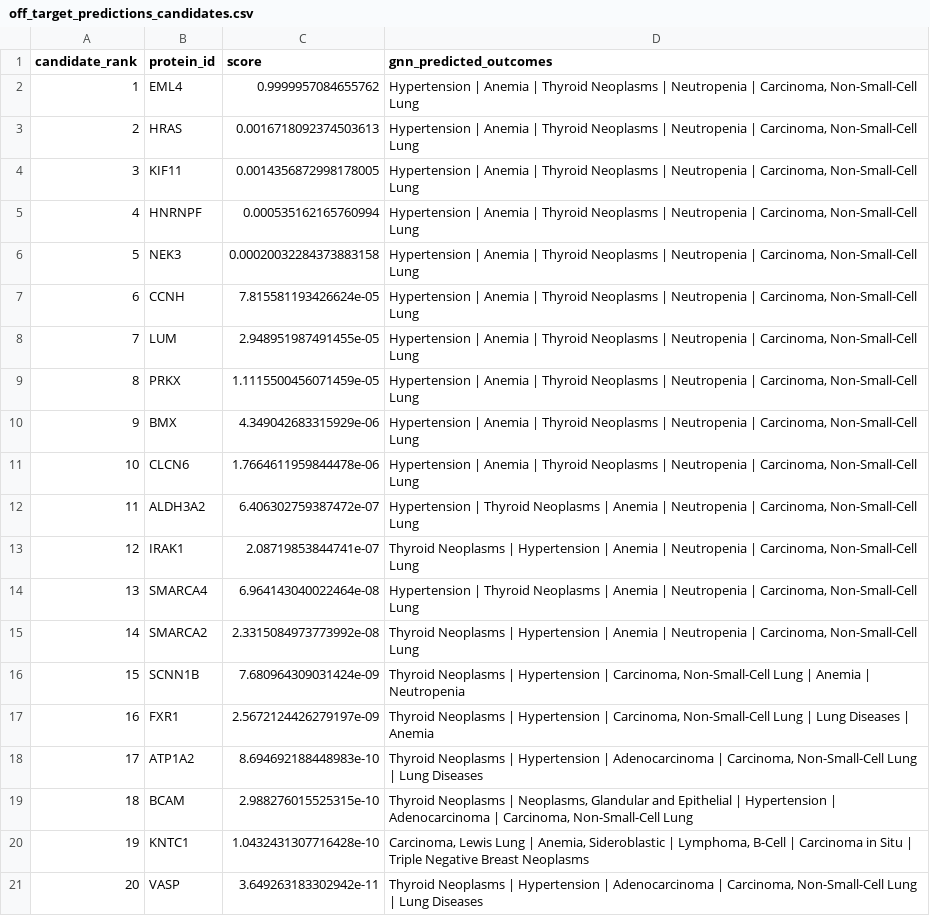
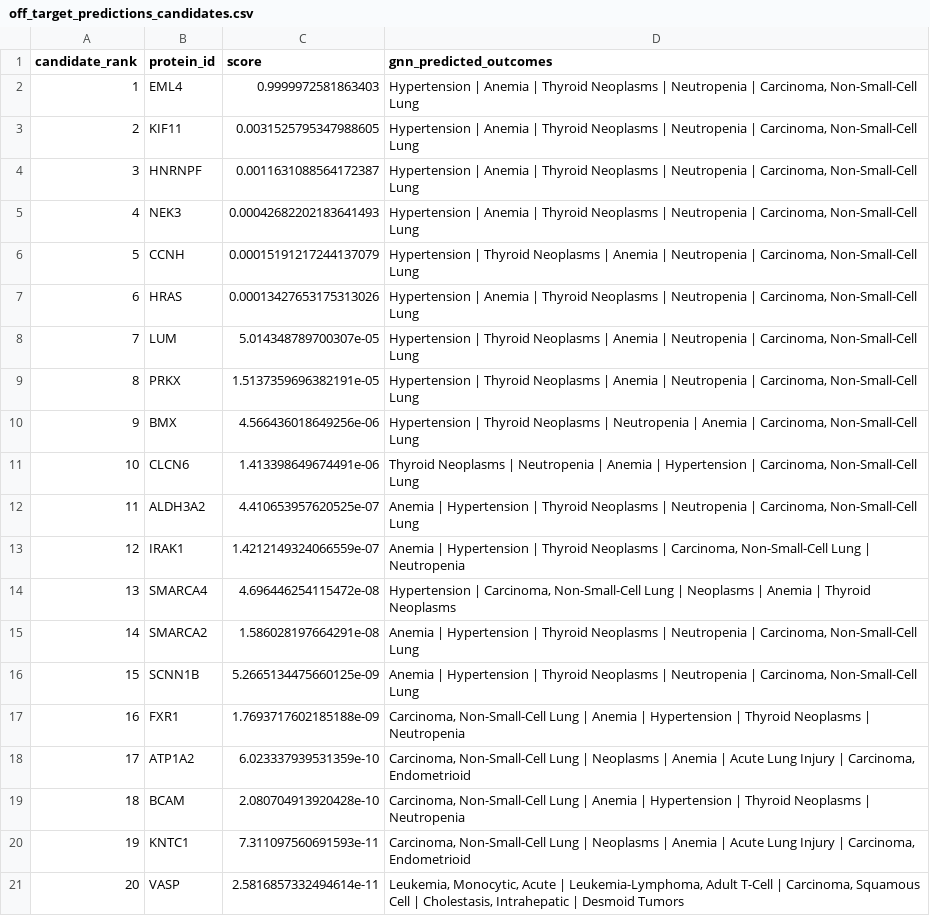
Before and after one commit to Ishaanbal/DSC180B-B23-Knowledge-Graph-and-Biomedical-Ontology, a CSV file: predictions/off_target_predictions_candidates.csv, drawn as a sheet.

```diff
--- a/predictions/off_target_predictions_candidates.csv
+++ b/predictions/off_target_predictions_candidates.csv
@@ -1,21 +1,21 @@
 candidate_rank,protein_id,score,gnn_predicted_outcomes
-1,EML4,0.9999957084655762,"Hypertension | Anemia | Thyroid Neoplasms | Neutropenia | Carcinoma, Non-Small-Cell Lung"
-2,HRAS,0.0016718092374503613,"Hypertension | Anemia | Thyroid Neoplasms | Neutropenia | Carcinoma, Non-Small-Cell Lung"
-3,KIF11,0.0014356872998178005,"Hypertension | Anemia | Thyroid Neoplasms | Neutropenia | Carcinoma, Non-Small-Cell Lung"
-4,HNRNPF,0.000535162165760994,"Hypertension | Anemia | Thyroid Neoplasms | Neutropenia | Carcinoma, Non-Small-Cell Lung"
-5,NEK3,0.00020032284373883158,"Hypertension | Anemia | Thyroid Neoplasms | Neutropenia | Carcinoma, Non-Small-Cell Lung"
-6,CCNH,7.815581193426624e-05,"Hypertension | Anemia | Thyroid Neoplasms | Neutropenia | Carcinoma, Non-Small-Cell Lung"
-7,LUM,2.948951987491455e-05,"Hypertension | Anemia | Thyroid Neoplasms | Neutropenia | Carcinoma, Non-Small-Cell Lung"
-8,PRKX,1.1115500456071459e-05,"Hypertension | Anemia | Thyroid Neoplasms | Neutropenia | Carcinoma, Non-Small-Cell Lung"
-9,BMX,4.349042683315929e-06,"Hypertension | Anemia | Thyroid Neoplasms | Neutropenia | Carcinoma, Non-Small-Cell Lung"
-10,CLCN6,1.7664611959844478e-06,"Hypertension | Anemia | Thyroid Neoplasms | Neutropenia | Carcinoma, Non-Small-Cell Lung"
-11,ALDH3A2,6.406302759387472e-07,"Hypertension | Thyroid Neoplasms | Anemia | Neutropenia | Carcinoma, Non-Small-Cell Lung"
-12,IRAK1,2.08719853844741e-07,"Thyroid Neoplasms | Hypertension | Anemia | Neutropenia | Carcinoma, Non-Small-Cell Lung"
-13,SMARCA4,6.964143040022464e-08,"Hypertension | Thyroid Neoplasms | Anemia | Neutropenia | Carcinoma, Non-Small-Cell Lung"
-14,SMARCA2,2.3315084973773992e-08,"Thyroid Neoplasms | Hypertension | Anemia | Neutropenia | Carcinoma, Non-Small-Cell Lung"
-15,SCNN1B,7.680964309031424e-09,"Thyroid Neoplasms | Hypertension | Carcinoma, Non-Small-Cell Lung | Anemia | Neutropenia"
-16,FXR1,2.5672124426279197e-09,"Thyroid Neoplasms | Hypertension | Carcinoma, Non-Small-Cell Lung | Lung Diseases | Anemia"
-17,ATP1A2,8.694692188448983e-10,"Thyroid Neoplasms | Hypertension | Adenocarcinoma | Carcinoma, Non-Small-Cell Lung | Lung Diseases"
-18,BCAM,2.988276015525315e-10,"Thyroid Neoplasms | Neoplasms, Glandular and Epithelial | Hypertension | Adenocarcinoma | Carcinoma, Non-Small-Cell Lung"
-19,KNTC1,1.0432431307716428e-10,"Carcinoma, Lewis Lung | Anemia, Sideroblastic | Lymphoma, B-Cell | Carcinoma in Situ | Triple Negative Breast Neoplasms"
-20,VASP,3.649263183302942e-11,"Thyroid Neoplasms | Hypertension | Adenocarcinoma | Carcinoma, Non-Small-Cell Lung | Lung Diseases"
+1,EML4,0.9999972581863403,"Hypertension | Anemia | Thyroid Neoplasms | Neutropenia | Carcinoma, Non-Small-Cell Lung"
+2,KIF11,0.0031525795347988605,"Hypertension | Anemia | Thyroid Neoplasms | Neutropenia | Carcinoma, Non-Small-Cell Lung"
+3,HNRNPF,0.0011631088564172387,"Hypertension | Anemia | Thyroid Neoplasms | Neutropenia | Carcinoma, Non-Small-Cell Lung"
+4,NEK3,0.00042682202183641493,"Hypertension | Anemia | Thyroid Neoplasms | Neutropenia | Carcinoma, Non-Small-Cell Lung"
+5,CCNH,0.00015191217244137079,"Hypertension | Thyroid Neoplasms | Anemia | Neutropenia | Carcinoma, Non-Small-Cell Lung"
+6,HRAS,0.00013427653175313026,"Hypertension | Anemia | Thyroid Neoplasms | Neutropenia | Carcinoma, Non-Small-Cell Lung"
+7,LUM,5.014348789700307e-05,"Hypertension | Thyroid Neoplasms | Anemia | Neutropenia | Carcinoma, Non-Small-Cell Lung"
+8,PRKX,1.5137359696382191e-05,"Hypertension | Thyroid Neoplasms | Anemia | Neutropenia | Carcinoma, Non-Small-Cell Lung"
+9,BMX,4.566436018649256e-06,"Hypertension | Thyroid Neoplasms | Neutropenia | Anemia | Carcinoma, Non-Small-Cell Lung"
+10,CLCN6,1.413398649674491e-06,"Thyroid Neoplasms | Neutropenia | Anemia | Hypertension | Carcinoma, Non-Small-Cell Lung"
+11,ALDH3A2,4.410653957620525e-07,"Anemia | Hypertension | Thyroid Neoplasms | Neutropenia | Carcinoma, Non-Small-Cell Lung"
+12,IRAK1,1.4212149324066559e-07,"Anemia | Hypertension | Thyroid Neoplasms | Carcinoma, Non-Small-Cell Lung | Neutropenia"
+13,SMARCA4,4.696446254115472e-08,"Hypertension | Carcinoma, Non-Small-Cell Lung | Neoplasms | Anemia | Thyroid Neoplasms"
+14,SMARCA2,1.586028197664291e-08,"Anemia | Hypertension | Thyroid Neoplasms | Neutropenia | Carcinoma, Non-Small-Cell Lung"
+15,SCNN1B,5.2665134475660125e-09,"Anemia | Hypertension | Thyroid Neoplasms | Neutropenia | Carcinoma, Non-Small-Cell Lung"
+16,FXR1,1.7693717602185188e-09,"Carcinoma, Non-Small-Cell Lung | Anemia | Hypertension | Thyroid Neoplasms | Neutropenia"
+17,ATP1A2,6.023337939531359e-10,"Carcinoma, Non-Small-Cell Lung | Neoplasms | Anemia | Acute Lung Injury | Carcinoma, Endometrioid"
+18,BCAM,2.080704913920428e-10,"Carcinoma, Non-Small-Cell Lung | Anemia | Hypertension | Thyroid Neoplasms | Neutropenia"
+19,KNTC1,7.311097560691593e-11,"Carcinoma, Non-Small-Cell Lung | Neoplasms | Anemia | Acute Lung Injury | Carcinoma, Endometrioid"
+20,VASP,2.5816857332494614e-11,"Leukemia, Monocytic, Acute | Leukemia-Lymphoma, Adult T-Cell | Carcinoma, Squamous Cell | Cholestasis, Intrahepatic | Desmoid Tumors"
```
Also changed, not shown: predictions/off_target_predictions_gnn.csv, 2 other files.
